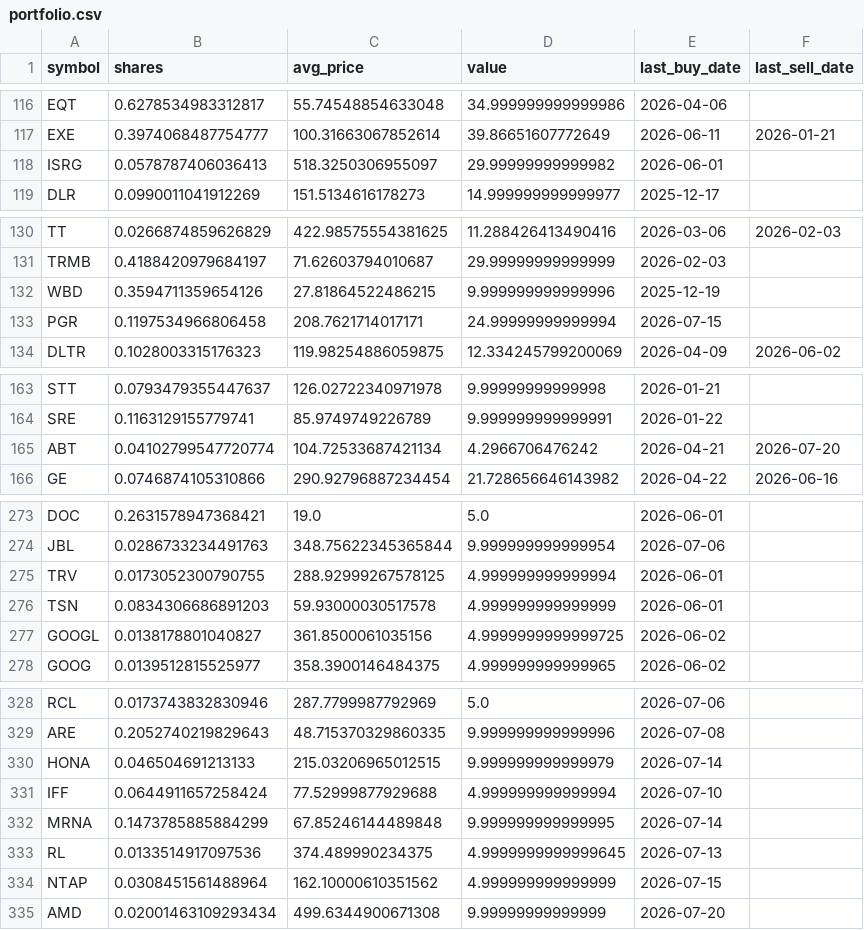
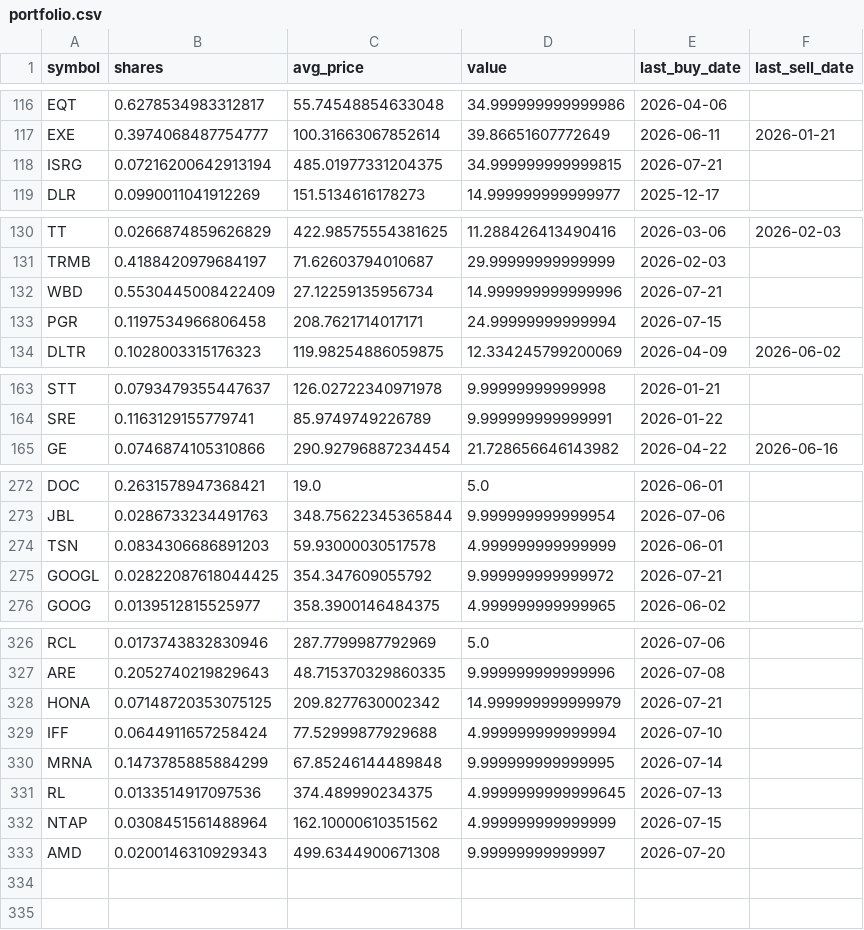
Before and after one commit to TechGroei/Test_Stock_Trading_Strategy, a CSV file: data/portfolio.csv, drawn as a sheet; only a part is shown, gaps mark what is left out; the diff covers the shown part only.

Commit message:
Update portfolio, trades & performance [skip ci]

```diff
--- a/data/portfolio.csv
+++ b/data/portfolio.csv
@@ -117,3 +117,3 @@ EQT,0.6278534983312817,55.74548854633048,34.999999999999986,2026-04-06,
 EXE,0.3974068487754777,100.31663067852614,39.86651607772649,2026-06-11,2026-01-21
-ISRG,0.0578787406036413,518.3250306955097,29.99999999999982,2026-06-01,
+ISRG,0.07216200642913194,485.01977331204375,34.999999999999815,2026-07-21,
 DLR,0.0990011041912269,151.5134616178273,14.999999999999977,2025-12-17,
@@ -131,3 +131,3 @@ TT,0.0266874859626829,422.98575554381625,11.288426413490416,2026-03-06,2026-02-0
 TRMB,0.4188420979684197,71.62603794010687,29.99999999999999,2026-02-03,
-WBD,0.3594711359654126,27.81864522486215,9.999999999999996,2025-12-19,
+WBD,0.5530445008422409,27.12259135956734,14.999999999999996,2026-07-21,
 PGR,0.1197534966806458,208.7621714017171,24.99999999999994,2026-07-15,
@@ -164,3 +164,2 @@ STT,0.0793479355447637,126.02722340971978,9.99999999999998,2026-01-21,
 SRE,0.1163129155779741,85.9749749226789,9.999999999999991,2026-01-22,
-ABT,0.04102799547720774,104.72533687421134,4.2966706476242,2026-04-21,2026-07-20
 GE,0.0746874105310866,290.92796887234454,21.728656646143982,2026-04-22,2026-06-16
@@ -274,5 +273,4 @@ DOC,0.2631578947368421,19.0,5.0,2026-06-01,
 JBL,0.0286733234491763,348.75622345365844,9.999999999999954,2026-07-06,
-TRV,0.0173052300790755,288.92999267578125,4.999999999999994,2026-06-01,
 TSN,0.0834306686891203,59.93000030517578,4.999999999999999,2026-06-01,
-GOOGL,0.0138178801040827,361.8500061035156,4.9999999999999725,2026-06-02,
+GOOGL,0.02822087618044425,354.347609055792,9.999999999999972,2026-07-21,
 GOOG,0.0139512815525977,358.3900146484375,4.999999999999965,2026-06-02,
@@ -329,3 +327,3 @@ RCL,0.0173743832830946,287.7799987792969,5.0,2026-07-06,
 ARE,0.2052740219829643,48.715370329860335,9.999999999999996,2026-07-08,
-HONA,0.046504691213133,215.03206965012515,9.999999999999979,2026-07-14,
+HONA,0.07148720353075125,209.8277630002342,14.999999999999979,2026-07-21,
 IFF,0.0644911657258424,77.52999877929688,4.999999999999994,2026-07-10,
@@ -334,2 +332,2 @@ RL,0.0133514917097536,374.489990234375,4.9999999999999645,2026-07-13,
 NTAP,0.0308451561488964,162.10000610351562,4.999999999999999,2026-07-15,
-AMD,0.02001463109293434,499.6344900671308,9.99999999999999,2026-07-20,
+AMD,0.0200146310929343,499.6344900671308,9.99999999999997,2026-07-20,
```
Also changed, not shown: 5 edited cells elsewhere in this file, data/trades_history.csv, 1 other file.
